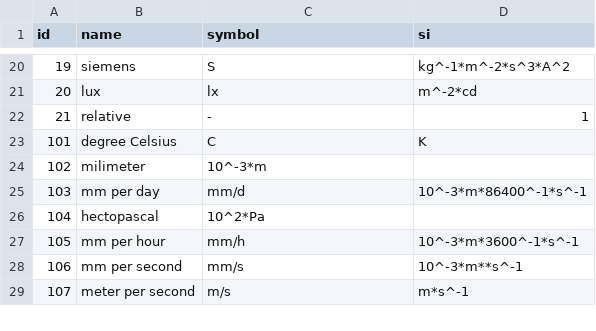
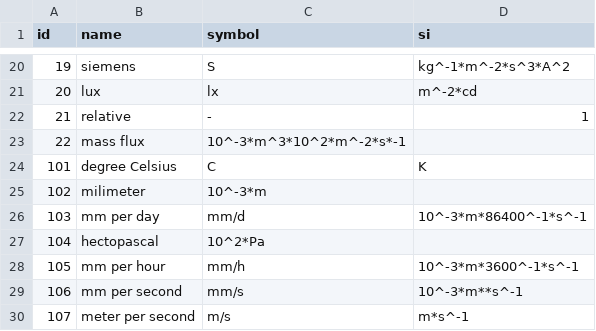
Before and after one commit to VForWaTer/metacatalog, a CSV file: metacatalog/data/units.csv, drawn as a sheet; only a part is shown, gaps mark what is left out; the diff names each change by its address in the sheet, - before the commit and + after, or states it on an @@ line.

Commit message:
proposing spl flow varible and unit

```diff
--- a/metacatalog/data/units.csv
+++ b/metacatalog/data/units.csv
+row 23: 22 | mass flux | 10^-3*m^3*10^2*m^-2*s*-1
```
Also changed, not shown: metacatalog/data/variables.csv, 1 other file.
